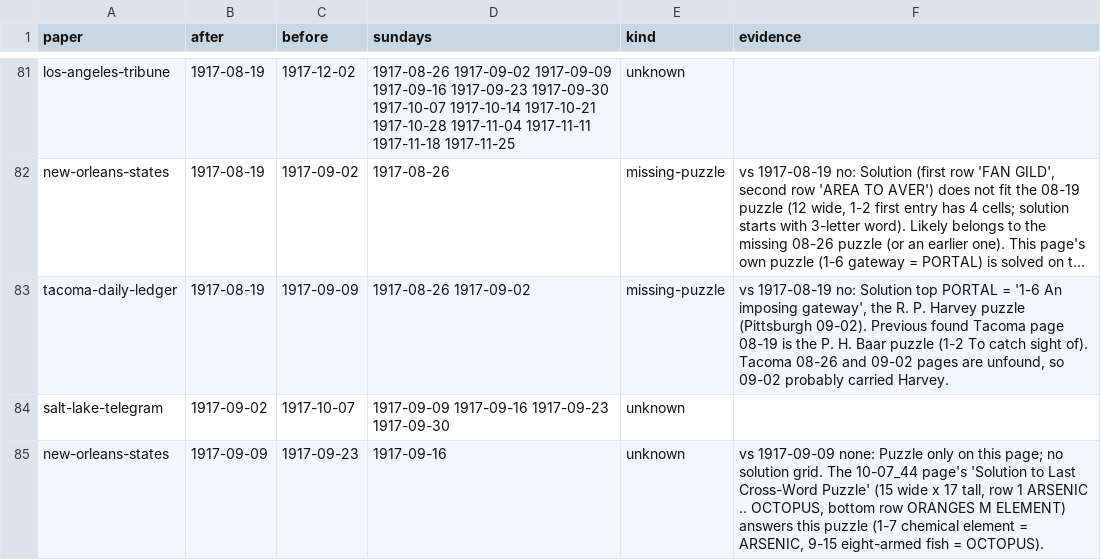
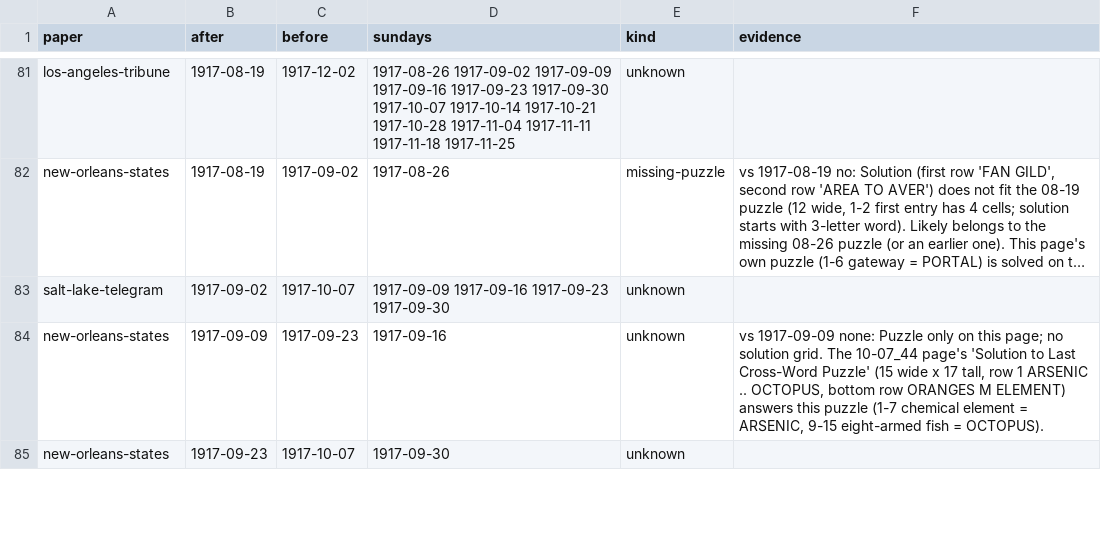
Before and after one commit to EveryPuzzleProject/newyorkworld, a TSV file: gaps.tsv, drawn as a sheet; only a part is shown, gaps mark what is left out; the shorter side is filled out with more unchanged rows; long unchanged cells end in …; the diff names each change by its address in the sheet, - before the commit and + after, or states it on an @@ line.

```diff
--- a/gaps.tsv
+++ b/gaps.tsv
-row 83: tacoma-daily-ledger | 1917-08-19 | 1917-09-09 | 1917-08-26 1917-09-02 | missing-puzzle | vs 1917-08-19 no: Solution top PORTAL = '1-6 An imposing gateway', the R. P. Harvey puzzle (Pittsburgh 09-02). Previous found Tacoma page 08-19 is the P. H. Baar puzzle (1-2 To catch sight of). Tacoma 08-26 and 09-02 pages are unfound, so 09-02 probably carried Harvey.
```
Also changed, not shown: printings.tsv, status.tsv.
